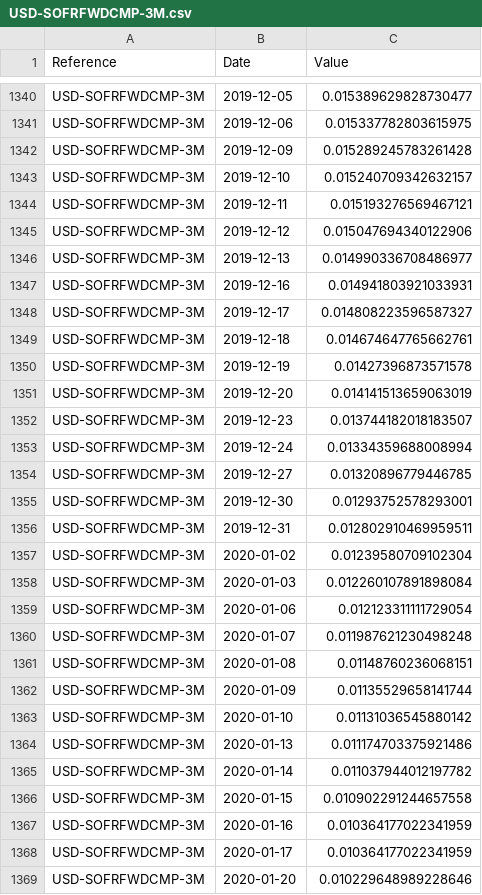
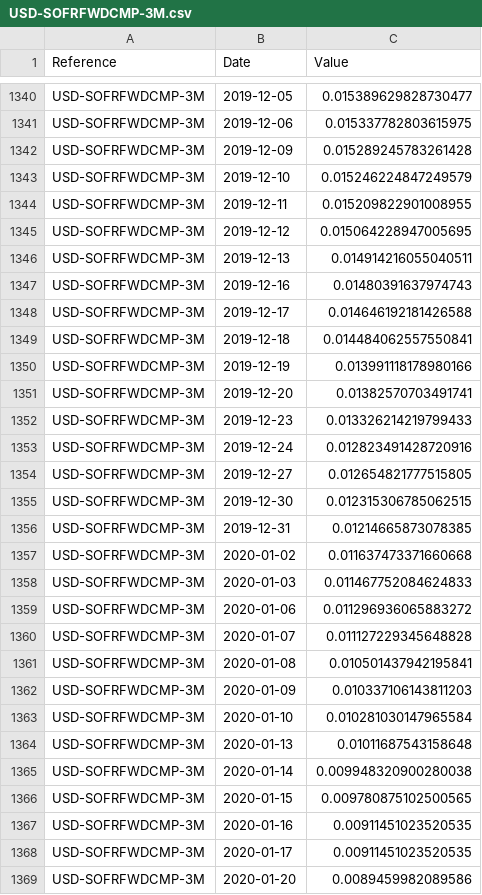
Before and after one commit to marc-henrard/analysis, a CSV file: src/analysis/resources/fixing/USD-SOFRFWDCMP-3M.csv, drawn as a sheet; only a part is shown, gaps mark what is left out; the diff covers the shown part only.

```diff
--- a/src/analysis/resources/fixing/USD-SOFRFWDCMP-3M.csv
+++ b/src/analysis/resources/fixing/USD-SOFRFWDCMP-3M.csv
@@ -1342,28 +1342,28 @@ USD-SOFRFWDCMP-3M,2019-12-06,0.015337782803615975
 USD-SOFRFWDCMP-3M,2019-12-09,0.015289245783261428
-USD-SOFRFWDCMP-3M,2019-12-10,0.015240709342632157
-USD-SOFRFWDCMP-3M,2019-12-11,0.015193276569467121
-USD-SOFRFWDCMP-3M,2019-12-12,0.015047694340122906
-USD-SOFRFWDCMP-3M,2019-12-13,0.014990336708486977
-USD-SOFRFWDCMP-3M,2019-12-16,0.014941803921033931
-USD-SOFRFWDCMP-3M,2019-12-17,0.014808223596587327
-USD-SOFRFWDCMP-3M,2019-12-18,0.014674647765662761
-USD-SOFRFWDCMP-3M,2019-12-19,0.01427396873571578
-USD-SOFRFWDCMP-3M,2019-12-20,0.014141513659063019
-USD-SOFRFWDCMP-3M,2019-12-23,0.013744182018183507
-USD-SOFRFWDCMP-3M,2019-12-24,0.01334359688008994
-USD-SOFRFWDCMP-3M,2019-12-27,0.01320896779446785
-USD-SOFRFWDCMP-3M,2019-12-30,0.01293752578293001
-USD-SOFRFWDCMP-3M,2019-12-31,0.012802910469959511
-USD-SOFRFWDCMP-3M,2020-01-02,0.01239580709102304
-USD-SOFRFWDCMP-3M,2020-01-03,0.012260107891898084
-USD-SOFRFWDCMP-3M,2020-01-06,0.012123311111729054
-USD-SOFRFWDCMP-3M,2020-01-07,0.011987621230498248
-USD-SOFRFWDCMP-3M,2020-01-08,0.01148760236068151
-USD-SOFRFWDCMP-3M,2020-01-09,0.01135529658141744
-USD-SOFRFWDCMP-3M,2020-01-10,0.01131036545880142
-USD-SOFRFWDCMP-3M,2020-01-13,0.011174703375921486
-USD-SOFRFWDCMP-3M,2020-01-14,0.011037944012197782
-USD-SOFRFWDCMP-3M,2020-01-15,0.010902291244657558
-USD-SOFRFWDCMP-3M,2020-01-16,0.010364177022341959
-USD-SOFRFWDCMP-3M,2020-01-17,0.010364177022341959
-USD-SOFRFWDCMP-3M,2020-01-20,0.010229648989228646
+USD-SOFRFWDCMP-3M,2019-12-10,0.015246224847249579
+USD-SOFRFWDCMP-3M,2019-12-11,0.015209822901008955
+USD-SOFRFWDCMP-3M,2019-12-12,0.015064228947005695
+USD-SOFRFWDCMP-3M,2019-12-13,0.014914216055040511
+USD-SOFRFWDCMP-3M,2019-12-16,0.01480391637974743
+USD-SOFRFWDCMP-3M,2019-12-17,0.014646192181426588
+USD-SOFRFWDCMP-3M,2019-12-18,0.014484062557550841
+USD-SOFRFWDCMP-3M,2019-12-19,0.013991118178980166
+USD-SOFRFWDCMP-3M,2019-12-20,0.01382570703491741
+USD-SOFRFWDCMP-3M,2019-12-23,0.013326214219799433
+USD-SOFRFWDCMP-3M,2019-12-24,0.012823491428720916
+USD-SOFRFWDCMP-3M,2019-12-27,0.012654821777515805
+USD-SOFRFWDCMP-3M,2019-12-30,0.012315306785062515
+USD-SOFRFWDCMP-3M,2019-12-31,0.01214665873078385
+USD-SOFRFWDCMP-3M,2020-01-02,0.011637473371660668
+USD-SOFRFWDCMP-3M,2020-01-03,0.011467752084624833
+USD-SOFRFWDCMP-3M,2020-01-06,0.011296936065883272
+USD-SOFRFWDCMP-3M,2020-01-07,0.011127229345648828
+USD-SOFRFWDCMP-3M,2020-01-08,0.010501437942195841
+USD-SOFRFWDCMP-3M,2020-01-09,0.010337106143811203
+USD-SOFRFWDCMP-3M,2020-01-10,0.010281030147965584
+USD-SOFRFWDCMP-3M,2020-01-13,0.01011687543158648
+USD-SOFRFWDCMP-3M,2020-01-14,0.009948320900280038
+USD-SOFRFWDCMP-3M,2020-01-15,0.009780875102500565
+USD-SOFRFWDCMP-3M,2020-01-16,0.00911451023520535
+USD-SOFRFWDCMP-3M,2020-01-17,0.00911451023520535
+USD-SOFRFWDCMP-3M,2020-01-20,0.0089459982089586
```
Also changed, not shown: 35 added rows and 36 edited cells elsewhere in this file, src/analysis/resources/fixing/USD-FED-FUNDCMP-3M.csv, src/analysis/resources/fixing/USD-LIBOR-3M.csv, 7 other files.
